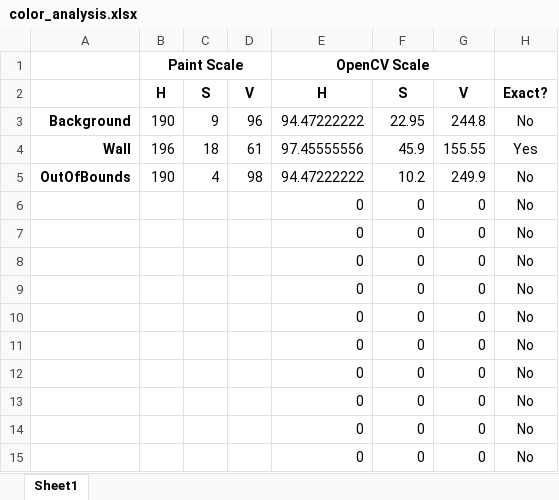
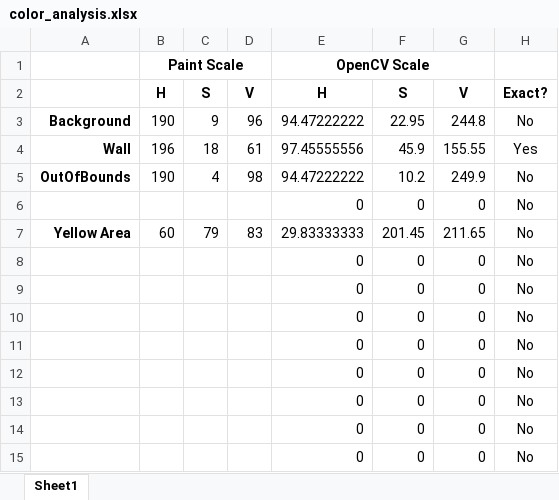
Before and after one commit to mlandergan/genetic_paperIO, an Excel workbook: color_analysis.xlsx, sheet Sheet1, drawn as a sheet; values as stored, in another font and other column widths than the file's, no borders; removed rows and columns are numbered as before the commit, all else as after; the diff names each change by its address in the sheet, - before the commit and + after, or states it on an @@ line.

```diff
--- a/color_analysis.xlsx (sheet Sheet1)
+++ b/color_analysis.xlsx (sheet Sheet1)
-row 7:  |  |  |  | 0 | 0 | 0 | No
+row 7: Yellow Area | 60 | 79 | 83 | 29.83333333 | 201.45 | 211.65 | No
```
Also changed, not shown: 6 other files.
